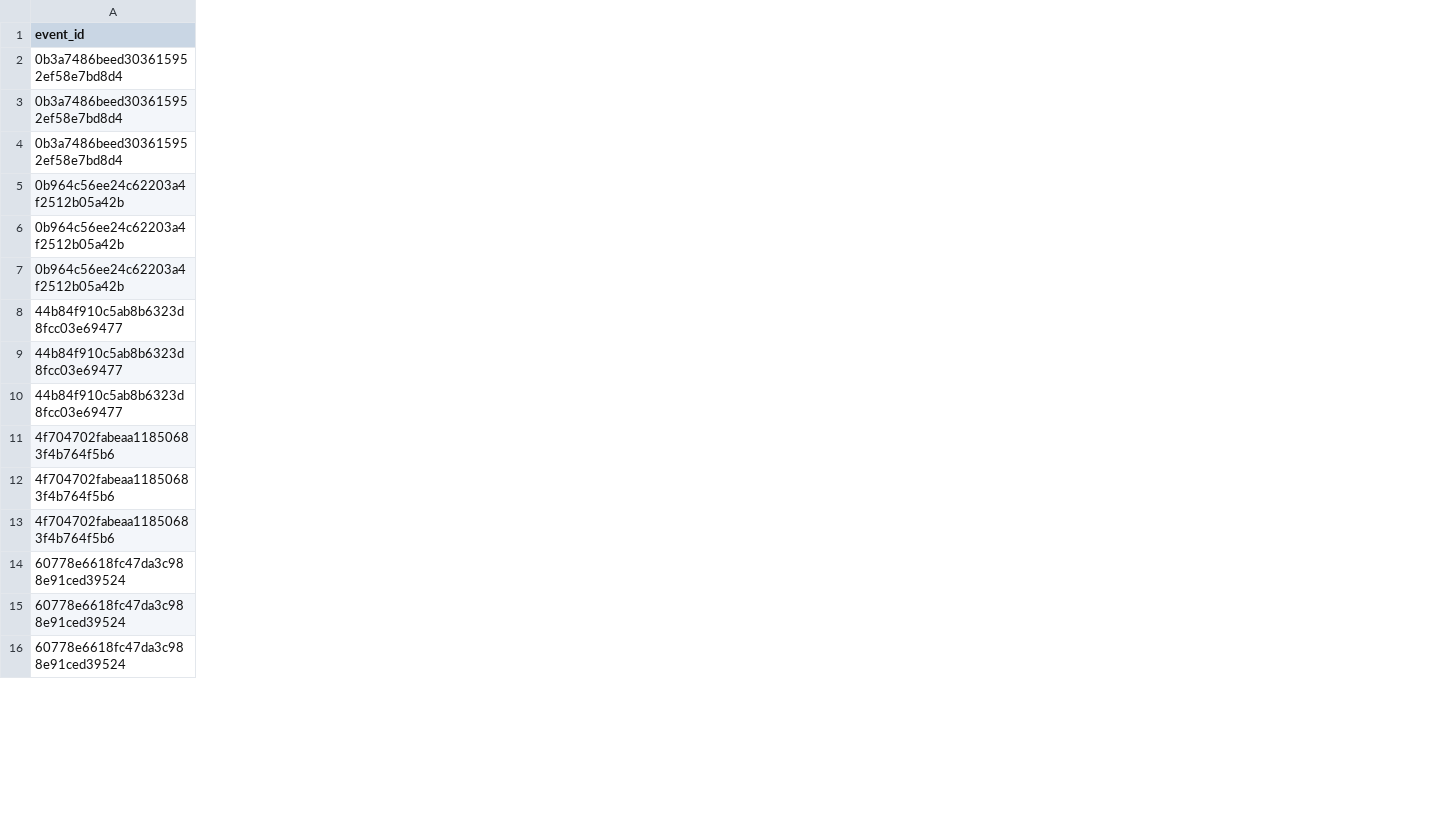
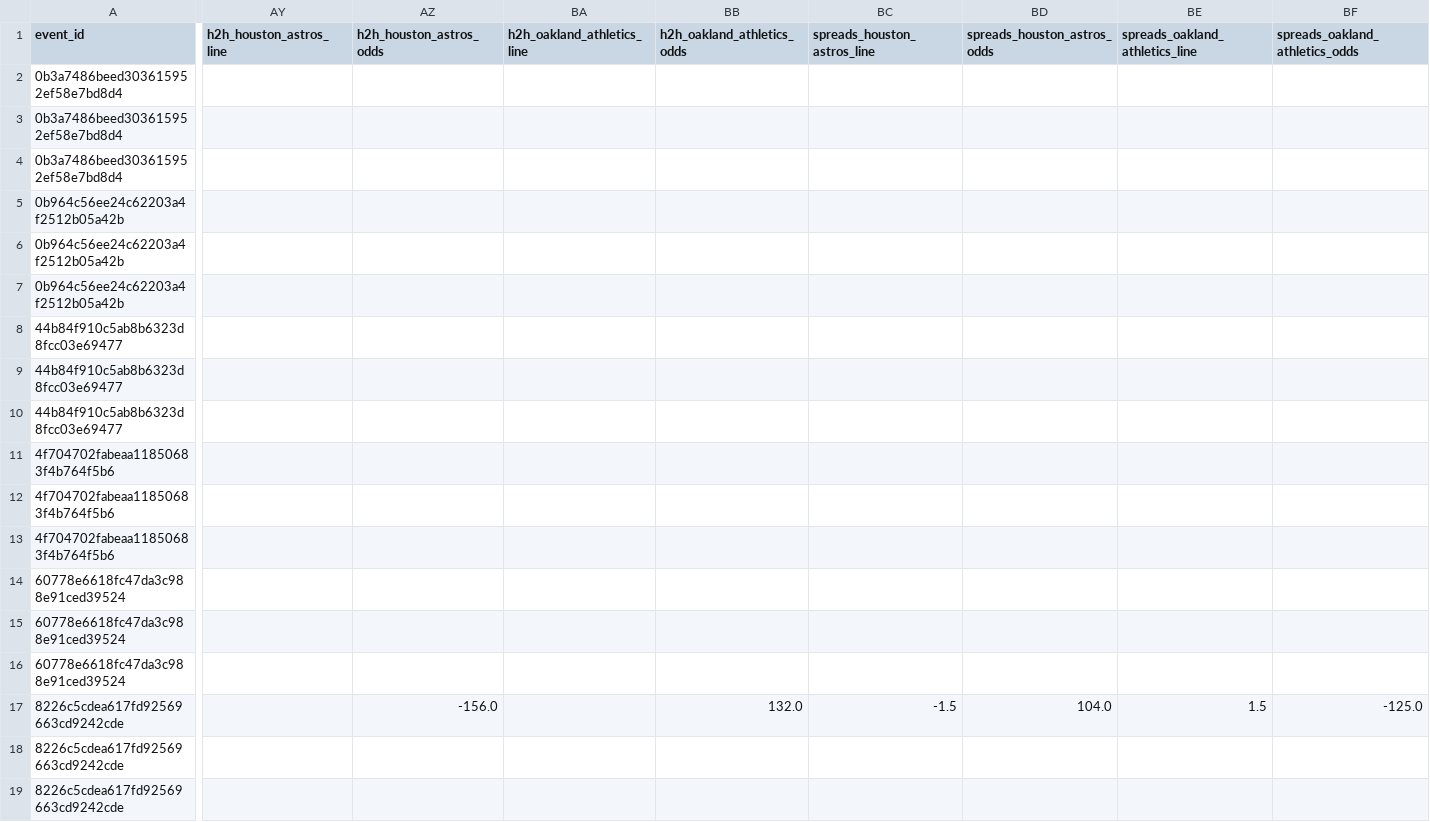
Before and after one commit to radgator13/odds-api-analyze, a CSV file: data/flat_combined_teams_pitchers_batters.csv, drawn as a sheet; only a part is shown, gaps mark what is left out; rows hold the shown columns only; the diff covers the shown part only; the diff names each change by its address in the sheet, - before the commit and + after, or states it on an @@ line.

```diff
--- a/data/flat_combined_teams_pitchers_batters.csv
+++ b/data/flat_combined_teams_pitchers_batters.csv
+column AY (h2h_houston_astros_line), empty
+column AZ (h2h_houston_astros_odds), empty
+column BA (h2h_oakland_athletics_line), empty
+column BB (h2h_oakland_athletics_odds), empty
+column BC (spreads_houston_astros_line), empty
+column BD (spreads_houston_astros_odds), empty
+column BE (spreads_oakland_athletics_line), empty
+column BF (spreads_oakland_athletics_odds), empty
+row 17: 8226c5cdea617fd92569663cd9242cde |  | -156.0 |  | 132.0 | -1.5 | 104.0 | 1.5 | -125.0
+row 18: 8226c5cdea617fd92569663cd9242cde
+row 19: 8226c5cdea617fd92569663cd9242cde
```
Also changed, not shown: 24 edited cells elsewhere in this file, data/betonline_pitcher_props.csv, data/betonline_team_lines.csv, 4 other files.
